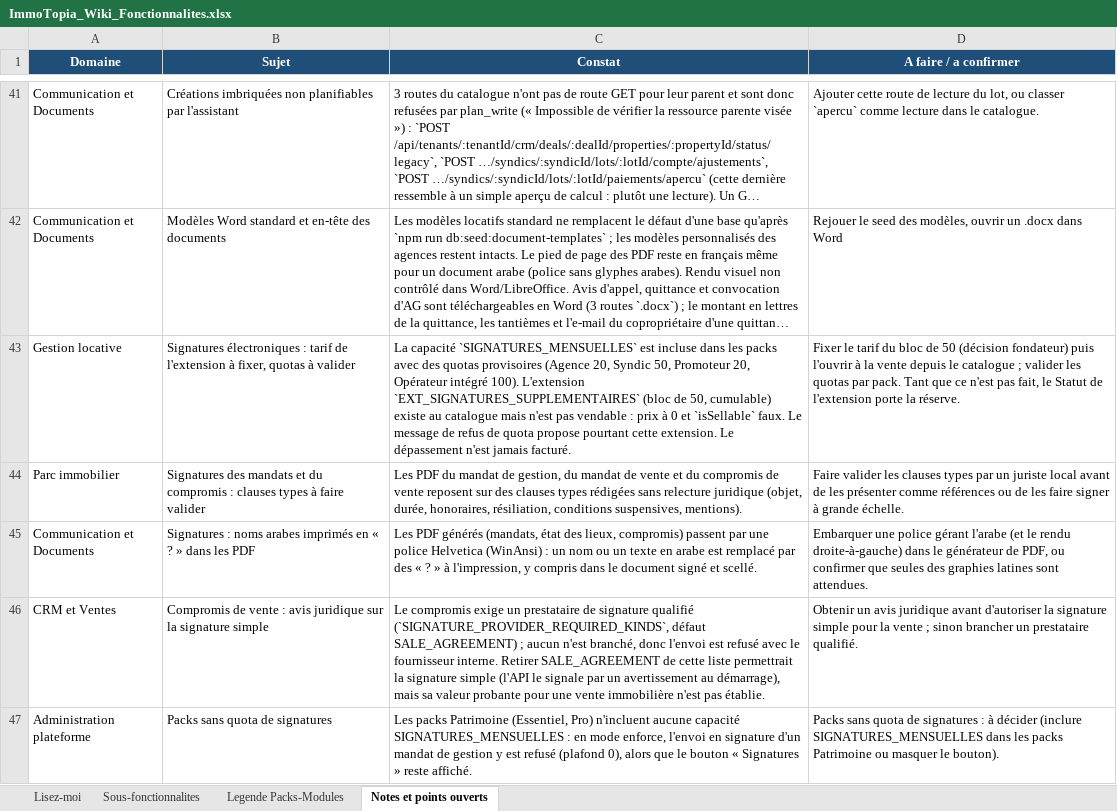
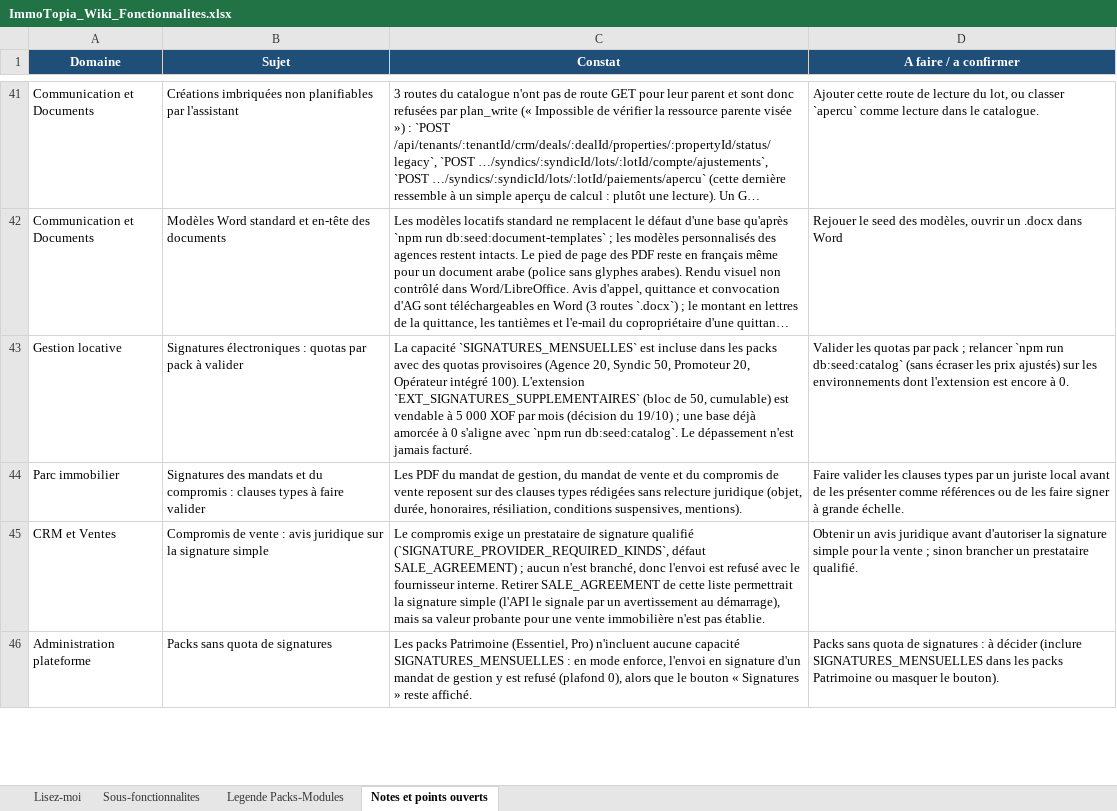
Before and after one commit to bkourouma/immotopia, an Excel workbook: docs/fonctionnalites/ImmoTopia_Wiki_Fonctionnalites.xlsx, sheet Notes et points ouverts, drawn as a sheet; only a part is shown, gaps mark what is left out; long unchanged cells end in …; values as stored, in another font and other column widths than the file's, no borders; table styles not drawn; the diff names each change by its address in the sheet, - before the commit and + after, or states it on an @@ line.

```diff
--- a/docs/fonctionnalites/ImmoTopia_Wiki_Fonctionnalites.xlsx (sheet Notes et points ouverts)
+++ b/docs/fonctionnalites/ImmoTopia_Wiki_Fonctionnalites.xlsx (sheet Notes et points ouverts)
-B43 (Sujet): …électroniques : tarif de l'extension à fixer, quotas à valider
+B43 (Sujet): …électroniques : quotas par pack à valider
-C43 (Constat): …50, cumulable) existe au catalogue mais n'est pas vendable : prix à 0 et `isSellable` faux. Le message de refus de quota propose pourtant cette extension. Le dépassement…
+C43 (Constat): …50, cumulable) est vendable à 5 000 XOF par mois (décision du 19/10) ; une base déjà amorcée à 0 s'aligne avec `npm run db:seed:catalog`. Le dépassement…
-D43 (A faire / a confirmer): Fixer le tarif du bloc de 50 (décision fondateur) puis l'ouvrir à la vente depuis le catalogue ; valider les quotas par pack. Tant que ce n'est pas fait, le Statut de l'extension porte la réserve.
+D43 (A faire / a confirmer): Valider les quotas par pack ; relancer `npm run db:seed:catalog` (sans écraser les prix ajustés) sur les environnements dont l'extension est encore à 0.
-row 45: Communication et Documents | Signatures : noms arabes imprimés en « ? » dans les PDF | Les PDF générés (mandats, état des lieux, compromis) passent par une police Helvetica (WinAnsi) : un nom ou un texte en arabe est remplacé par des « ? » à l'impression, y compris dans le document signé et scellé. | Embarquer une police gérant l'arabe (et le rendu droite-à-gauche) dans le générateur de PDF, ou confirmer que seules des graphies latines sont attendues.
```
Also changed, not shown: sheet Sous-fonctionnalites, 2 other files.
